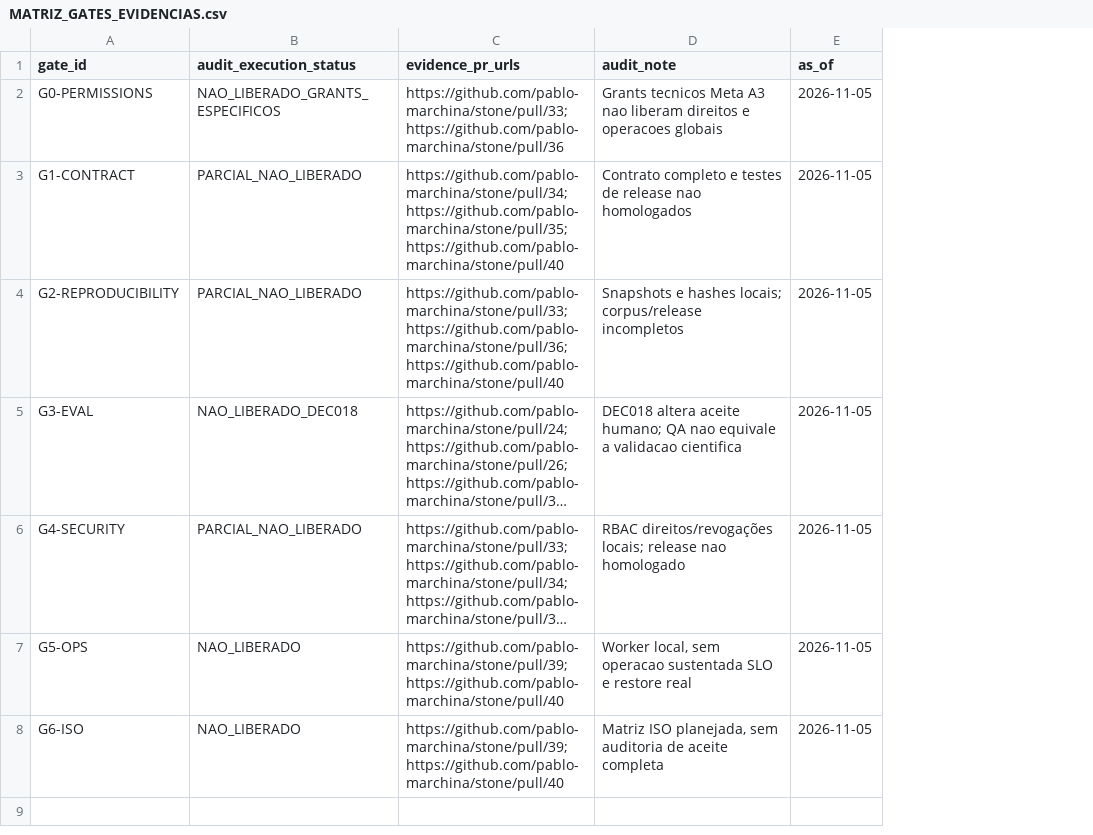
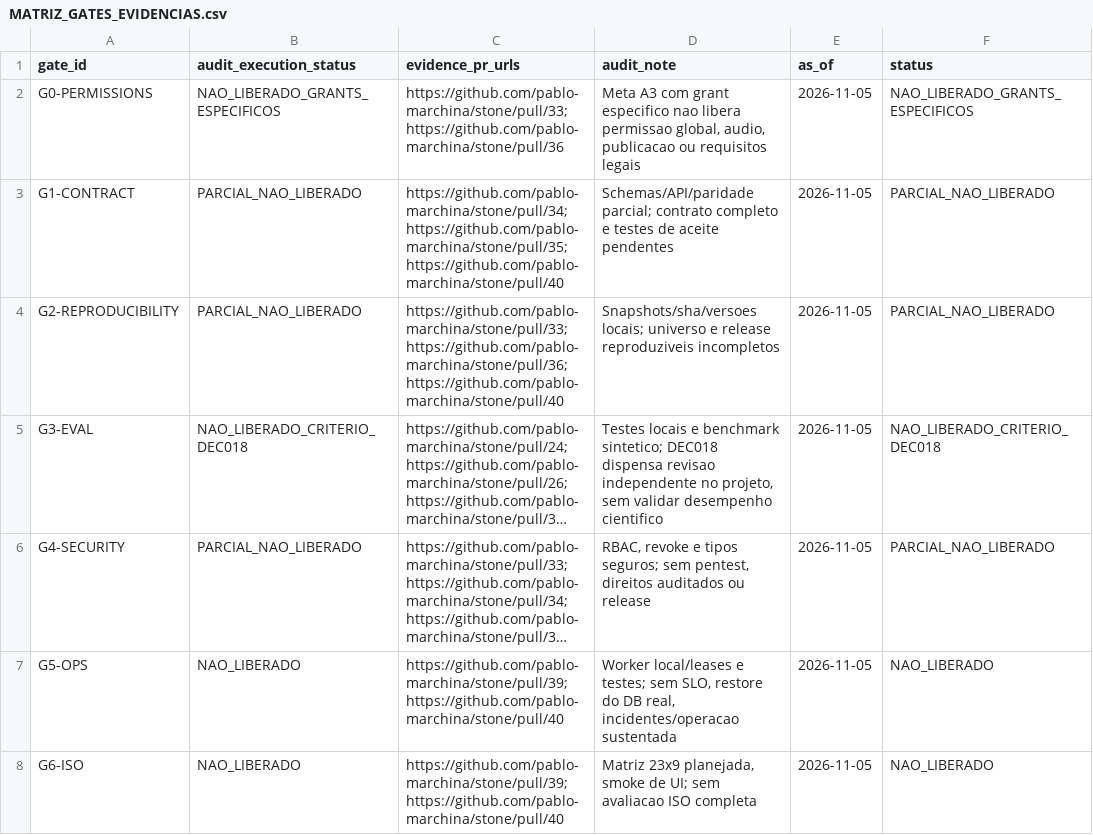
Before and after one commit to pablo-marchina/stone, a CSV file: planning/v5_2/audit_2026-11-05/MATRIZ_GATES_EVIDENCIAS.csv, drawn as a sheet; long unchanged cells end in …; the diff names each change by its address in the sheet, - before the commit and + after, or states it on an @@ line.

Commit message:
fix(plano): alinhar evidencias incrementais aos CSVs auditados e versionados

```diff
--- a/planning/v5_2/audit_2026-11-05/MATRIZ_GATES_EVIDENCIAS.csv
+++ b/planning/v5_2/audit_2026-11-05/MATRIZ_GATES_EVIDENCIAS.csv
+column F (status), rows 2-8: NAO_LIBERADO_GRANTS_ESPECIFICOS | PARCIAL_NAO_LIBERADO | PARCIAL_NAO_LIBERADO | NAO_LIBERADO_CRITERIO_DEC018 | PARCIAL_NAO_LIBERADO | NAO_LIBERADO | NAO_LIBERADO
-D2 (audit_note): Grants tecnicos Meta A3 nao liberam direitos e operacoes globais
+D2 (audit_note): Meta A3 com grant especifico nao libera permissao global, audio, publicacao ou requisitos legais
-D3 (audit_note): Contrato completo e testes de release nao homologados
+D3 (audit_note): Schemas/API/paridade parcial; contrato completo e testes de aceite pendentes
-D4 (audit_note): Snapshots e hashes locais; corpus/release incompletos
+D4 (audit_note): Snapshots/sha/versoes locais; universo e release reproduziveis incompletos
-B5 (audit_execution_status): NAO_LIBERADO_DEC018
+B5 (audit_execution_status): NAO_LIBERADO_CRITERIO_DEC018
-D5 (audit_note): DEC018 altera aceite humano; QA nao equivale a validacao cientifica
+D5 (audit_note): Testes locais e benchmark sintetico; DEC018 dispensa revisao independente no projeto, sem validar desempenho cientifico
-D6 (audit_note): RBAC direitos/revogações locais; release nao homologado
+D6 (audit_note): RBAC, revoke e tipos seguros; sem pentest, direitos auditados ou release
-D7 (audit_note): Worker local, sem operacao sustentada SLO e restore real
+D7 (audit_note): Worker local/leases e testes; sem SLO, restore do DB real, incidentes/operacao sustentada
-D8 (audit_note): Matriz ISO planejada, sem auditoria de aceite completa
+D8 (audit_note): Matriz 23x9 planejada, smoke de UI; sem avaliacao ISO completa
```
